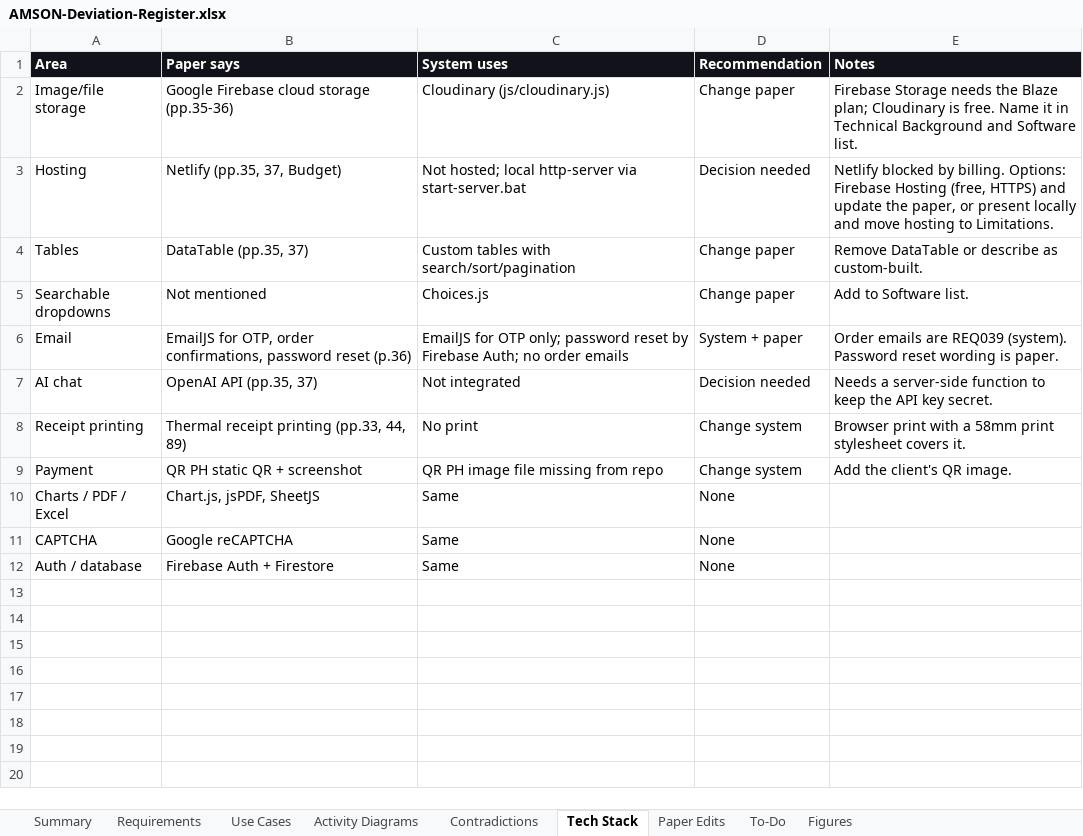
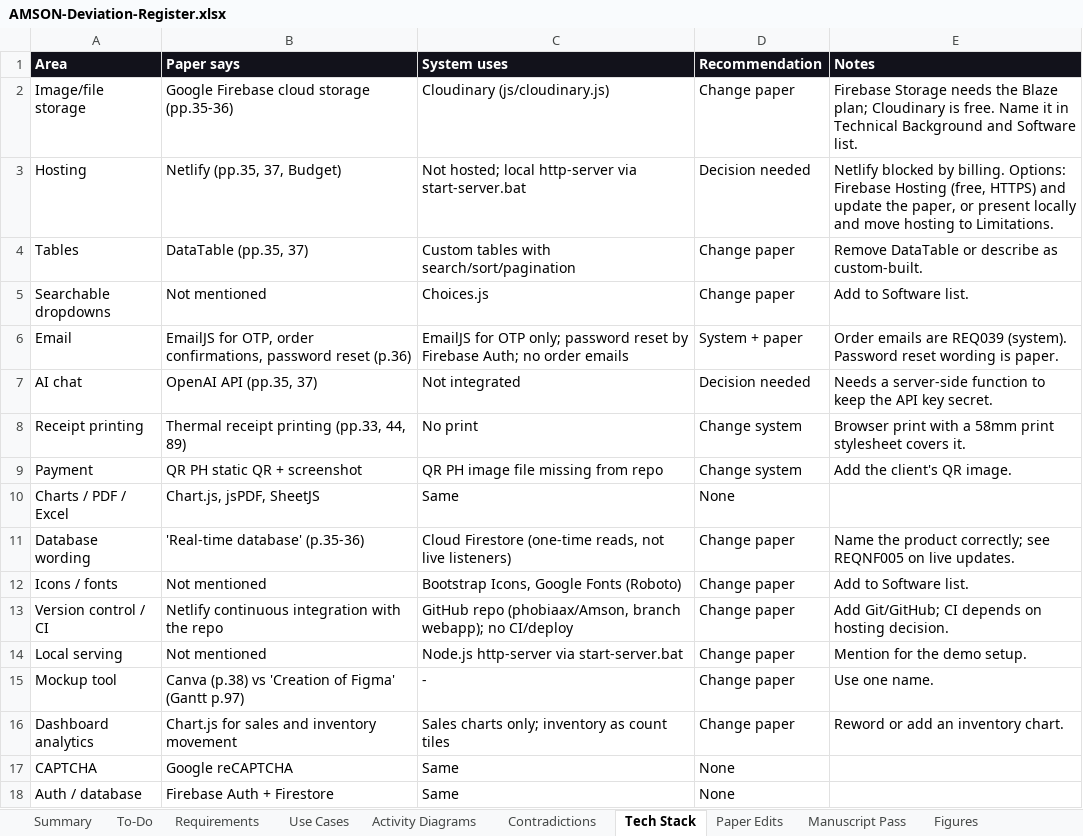
Before and after one commit to phobiaax/Amson, an Excel workbook: docs/AMSON-Deviation-Register.xlsx, sheet Tech Stack, drawn as a sheet; values as stored, in another font and other column widths than the file's, no borders; the diff names each change by its address in the sheet, - before the commit and + after, or states it on an @@ line.

```diff
--- a/docs/AMSON-Deviation-Register.xlsx (sheet Tech Stack)
+++ b/docs/AMSON-Deviation-Register.xlsx (sheet Tech Stack)
+sheet tab: Manuscript Pass
@@ sheet tab order changed: Summary | To-Do | Requirements | Use Cases | Activity Diagrams | Contradictions | Tech Stack | Paper Edits | Manuscript Pass | Figures @@
+row 11: Database wording | 'Real-time database' (p.35-36) | Cloud Firestore (one-time reads, not live listeners) | Change paper | Name the product correctly; see REQNF005 on live updates.
+row 12: Icons / fonts | Not mentioned | Bootstrap Icons, Google Fonts (Roboto) | Change paper | Add to Software list.
+row 13: Version control / CI | Netlify continuous integration with the repo | GitHub repo (phobiaax/Amson, branch webapp); no CI/deploy | Change paper | Add Git/GitHub; CI depends on hosting decision.
+row 14: Local serving | Not mentioned | Node.js http-server via start-server.bat | Change paper | Mention for the demo setup.
+row 15: Mockup tool | Canva (p.38) vs 'Creation of Figma' (Gantt p.97) | - | Change paper | Use one name.
+row 16: Dashboard analytics | Chart.js for sales and inventory movement | Sales charts only; inventory as count tiles | Change paper | Reword or add an inventory chart.
```
Also changed, not shown: sheet To-Do, sheet Activity Diagrams, sheet Requirements, sheet Figures, sheet Summary.
